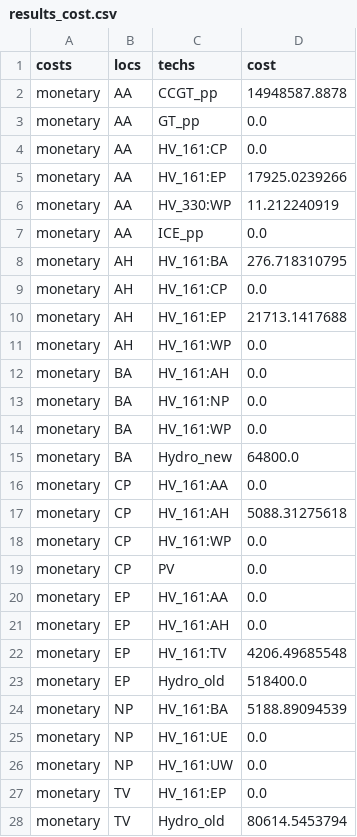
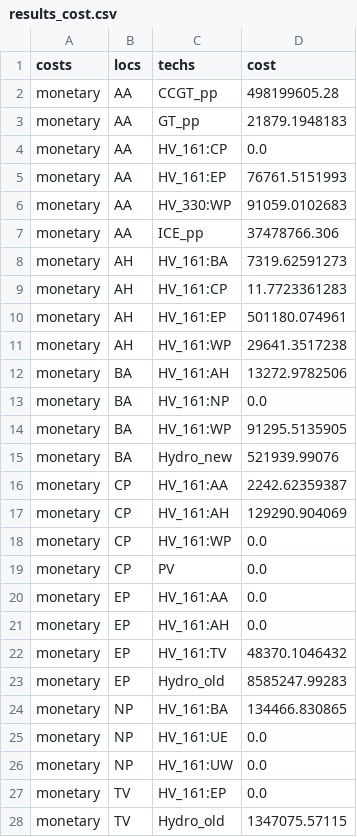
Before and after one commit to FEEM-Africa-REP/CIVICS, a CSV file: CIVICS_Ghana/Calliope_Ghana/Ghana-10Nodes/Results/results_cost.csv, drawn as a sheet; only a part is shown; the diff covers the shown part only.

Commit message:
ghana10noddes

```diff
--- a/CIVICS_Ghana/Calliope_Ghana/Ghana-10Nodes/Results/results_cost.csv
+++ b/CIVICS_Ghana/Calliope_Ghana/Ghana-10Nodes/Results/results_cost.csv
@@ -1,18 +1,18 @@
 costs,locs,techs,cost
-monetary,AA,CCGT_pp,14948587.8878
-monetary,AA,GT_pp,0.0
+monetary,AA,CCGT_pp,498199605.28
+monetary,AA,GT_pp,21879.1948183
 monetary,AA,HV_161:CP,0.0
-monetary,AA,HV_161:EP,17925.0239266
-monetary,AA,HV_330:WP,11.212240919
-monetary,AA,ICE_pp,0.0
-monetary,AH,HV_161:BA,276.718310795
-monetary,AH,HV_161:CP,0.0
-monetary,AH,HV_161:EP,21713.1417688
-monetary,AH,HV_161:WP,0.0
-monetary,BA,HV_161:AH,0.0
+monetary,AA,HV_161:EP,76761.5151993
+monetary,AA,HV_330:WP,91059.0102683
+monetary,AA,ICE_pp,37478766.306
+monetary,AH,HV_161:BA,7319.62591273
+monetary,AH,HV_161:CP,11.7723361283
+monetary,AH,HV_161:EP,501180.074961
+monetary,AH,HV_161:WP,29641.3517238
+monetary,BA,HV_161:AH,13272.9782506
 monetary,BA,HV_161:NP,0.0
-monetary,BA,HV_161:WP,0.0
-monetary,BA,Hydro_new,64800.0
-monetary,CP,HV_161:AA,0.0
-monetary,CP,HV_161:AH,5088.31275618
+monetary,BA,HV_161:WP,91295.5135905
+monetary,BA,Hydro_new,521939.99076
+monetary,CP,HV_161:AA,2242.62359387
+monetary,CP,HV_161:AH,129290.904069
 monetary,CP,HV_161:WP,0.0
@@ -21,5 +21,5 @@ monetary,EP,HV_161:AA,0.0
 monetary,EP,HV_161:AH,0.0
-monetary,EP,HV_161:TV,4206.49685548
-monetary,EP,Hydro_old,518400.0
-monetary,NP,HV_161:BA,5188.89094539
+monetary,EP,HV_161:TV,48370.1046432
+monetary,EP,Hydro_old,8585247.99283
+monetary,NP,HV_161:BA,134466.830865
 monetary,NP,HV_161:UE,0.0
@@ -27,2 +27,2 @@ monetary,NP,HV_161:UW,0.0
 monetary,TV,HV_161:EP,0.0
-monetary,TV,Hydro_old,80614.5453794
+monetary,TV,Hydro_old,1347075.57115
```
Also changed, not shown: 6 edited cells elsewhere in this file, CIVICS_Ghana/Calliope_Ghana/Ghana-10Nodes/Results/inputs_lookup_loc_carriers.csv, CIVICS_Ghana/Calliope_Ghana/Ghana-10Nodes/Results/inputs_names.csv, 29 other files.
